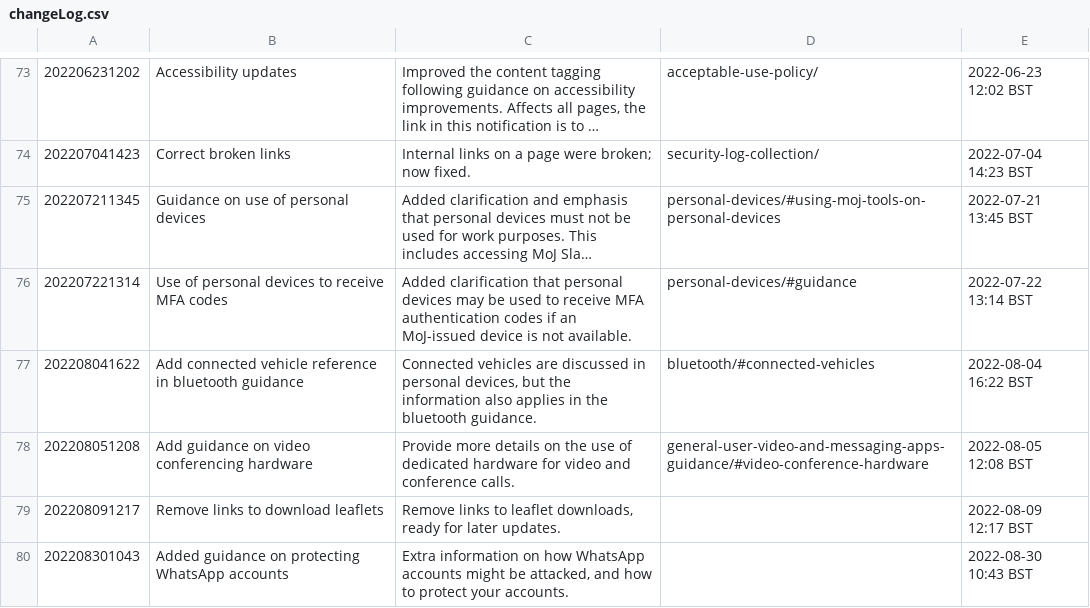
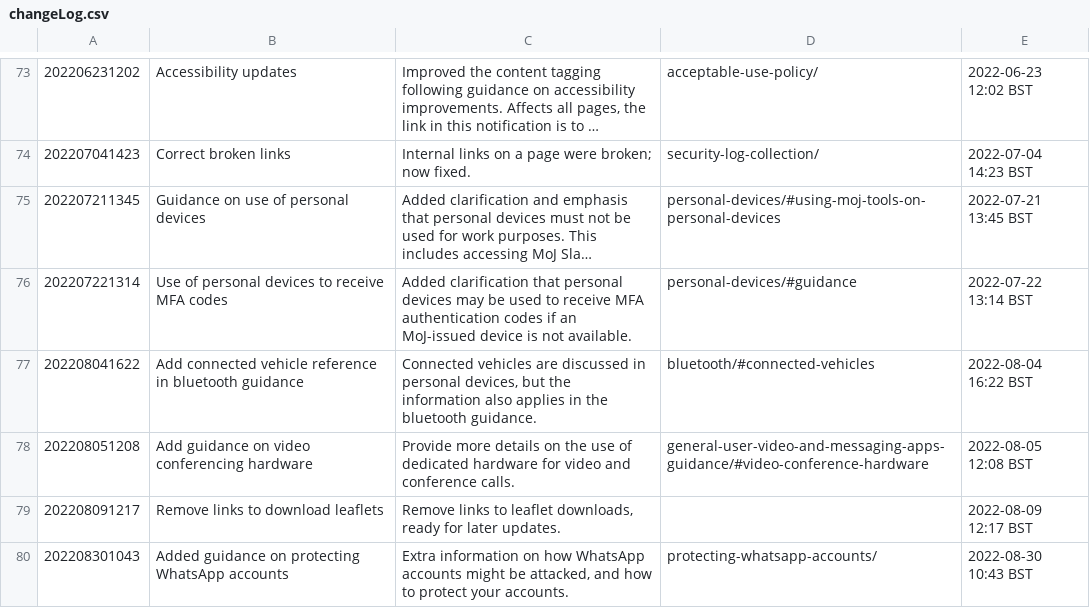
Before and after one commit to ministryofjustice/security-guidance, a CSV file: changeLog.csv, drawn as a sheet; only a part is shown, gaps mark what is left out; long unchanged cells end in ….

```diff
--- a/changeLog.csv
+++ b/changeLog.csv
@@ -79,2 +79,2 @@
 "202208091217","Remove links to download leaflets","Remove links to leaflet downloads, ready for later updates.","","2022-08-09 12:17 BST"
-"202208301043","Added guidance on protecting WhatsApp accounts","Extra information on how WhatsApp accounts might be attacked, and how to protect your accounts.","","2022-08-30 10:43 BST"
+"202208301043","Added guidance on protecting WhatsApp accounts","Extra information on how WhatsApp accounts might be attacked, and how to protect your accounts.","protecting-whatsapp-accounts/","2022-08-30 10:43 BST"
```
Also changed, not shown: 3 other files.
